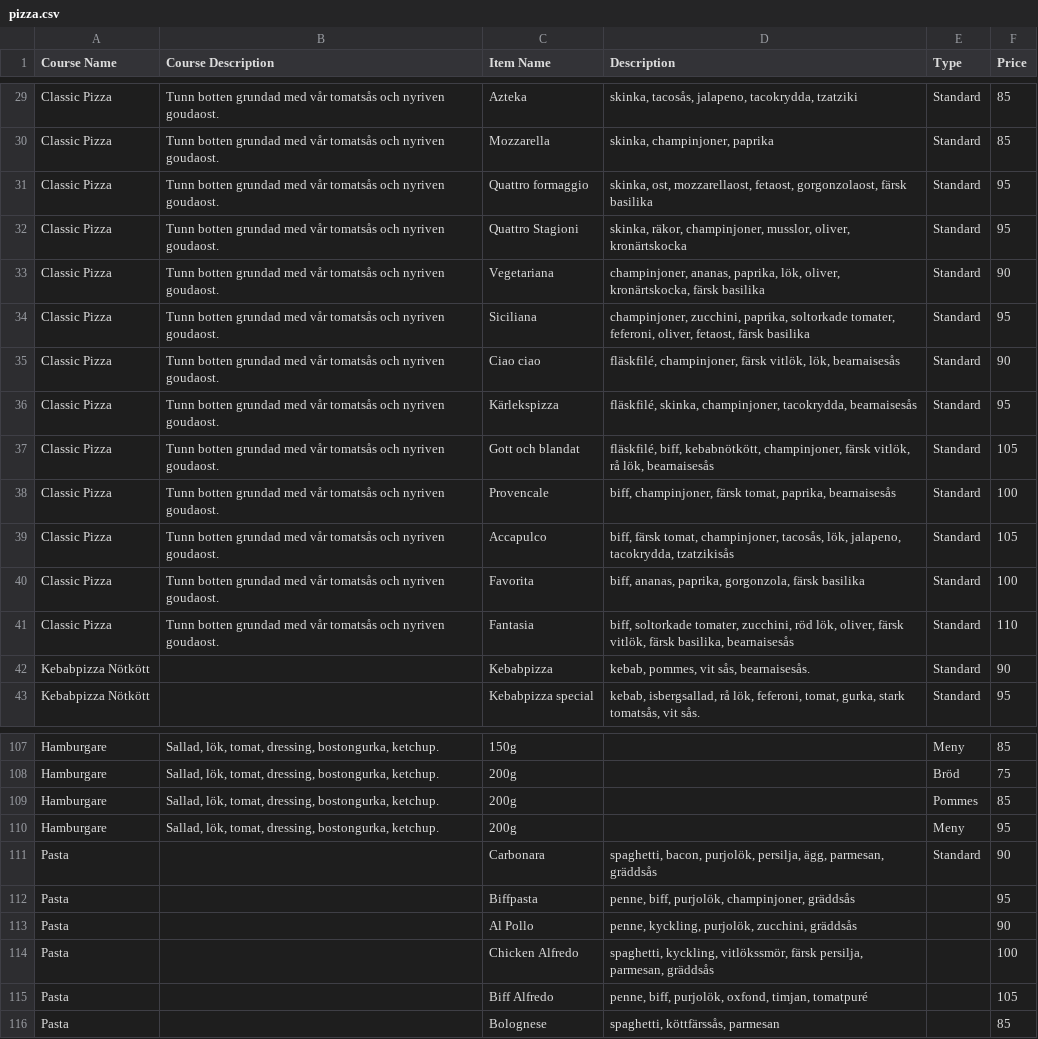
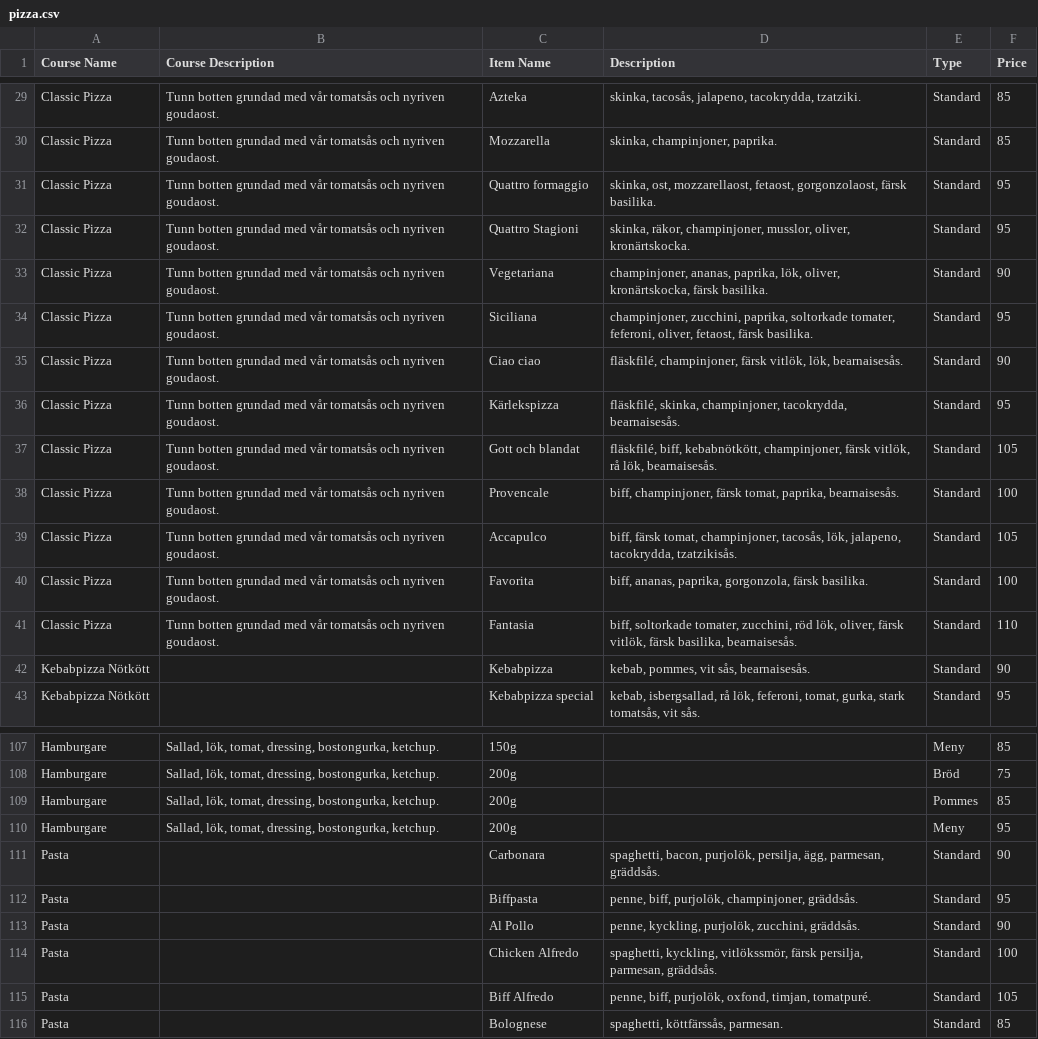
Before and after one commit to leearaneta/online-delivery, a CSV file: db/pizza.csv, drawn as a sheet; only a part is shown, gaps mark what is left out; the diff covers the shown part only; the diff names each change by its address in the sheet, - before the commit and + after, or states it on an @@ line.

```diff
--- a/db/pizza.csv
+++ b/db/pizza.csv
-D29 (Description): …jalapeno, tacokrydda, tzatziki
+D29 (Description): …jalapeno, tacokrydda, tzatziki.
-D30 (Description): skinka, champinjoner, paprika
+D30 (Description): skinka, champinjoner, paprika.
-D31 (Description): …gorgonzolaost, färsk basilika
+D31 (Description): …gorgonzolaost, färsk basilika.
-D32 (Description): …musslor, oliver, kronärtskocka
+D32 (Description): …musslor, oliver, kronärtskocka.
-D33 (Description): …kronärtskocka, färsk basilika
+D33 (Description): …kronärtskocka, färsk basilika.
-D34 (Description): …fetaost, färsk basilika
+D34 (Description): …fetaost, färsk basilika.
-D35 (Description): …vitlök, lök, bearnaisesås
+D35 (Description): …vitlök, lök, bearnaisesås.
-D36 (Description): …champinjoner, tacokrydda, bearnaisesås
+D36 (Description): …champinjoner, tacokrydda, bearnaisesås.
-D37 (Description): …rå lök, bearnaisesås
+D37 (Description): …rå lök, bearnaisesås.
-D38 (Description): …tomat, paprika, bearnaisesås
+D38 (Description): …tomat, paprika, bearnaisesås.
-D39 (Description): …jalapeno, tacokrydda, tzatzikisås
+D39 (Description): …jalapeno, tacokrydda, tzatzikisås.
-D40 (Description): …gorgonzola, färsk basilika
+D40 (Description): …gorgonzola, färsk basilika.
-D41 (Description): …färsk basilika, bearnaisesås
+D41 (Description): …färsk basilika, bearnaisesås.
-D111 (Description): …ägg, parmesan, gräddsås
+D111 (Description): …ägg, parmesan, gräddsås.
-D112 (Description): …purjolök, champinjoner, gräddsås
+D112 (Description): …purjolök, champinjoner, gräddsås.
-E112:E116 (Type): (empty)
+E112:E116 (Type): Standard
-D113 (Description): …purjolök, zucchini, gräddsås
+D113 (Description): …purjolök, zucchini, gräddsås.
-D114 (Description): …persilja, parmesan, gräddsås
+D114 (Description): …persilja, parmesan, gräddsås.
-D115 (Description): …oxfond, timjan, tomatpuré
+D115 (Description): …oxfond, timjan, tomatpuré.
-D116 (Description): spaghetti, köttfärssås, parmesan
+D116 (Description): spaghetti, köttfärssås, parmesan.
```
Also changed, not shown: 35 edited cells elsewhere in this file.
